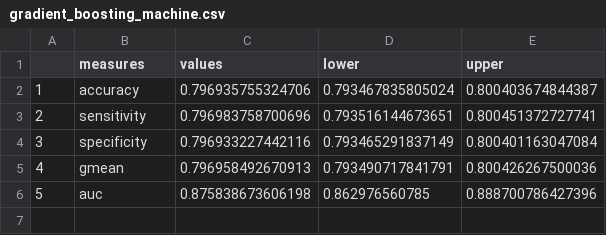
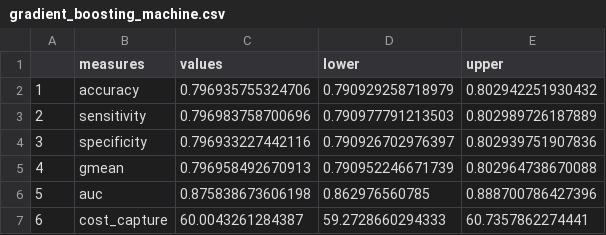
Before and after one commit to SebastianVeuskens/High-Cost-patient-analysis, a CSV file: results/complete/unbalanced/model_selection/gradient_boosting_machine.csv, drawn as a sheet.

```diff
--- a/results/complete/unbalanced/model_selection/gradient_boosting_machine.csv
+++ b/results/complete/unbalanced/model_selection/gradient_boosting_machine.csv
@@ -1,6 +1,7 @@
 "","measures","values","lower","upper"
-"1","accuracy",0.796935755324706,0.793467835805024,0.800403674844387
-"2","sensitivity",0.796983758700696,0.793516144673651,0.800451372727741
-"3","specificity",0.796933227442116,0.793465291837149,0.800401163047084
-"4","gmean",0.796958492670913,0.793490717841791,0.800426267500036
+"1","accuracy",0.796935755324706,0.790929258718979,0.802942251930432
+"2","sensitivity",0.796983758700696,0.790977791213503,0.802989726187889
+"3","specificity",0.796933227442116,0.790926702976397,0.802939751907836
+"4","gmean",0.796958492670913,0.790952246671739,0.802964738670088
 "5","auc",0.875838673606198,0.862976560785,0.888700786427396
+"6","cost_capture",60.0043261284387,59.2728660294333,60.7357862274441
```
Also changed, not shown: results/complete/unbalanced/model_evaluation/gradient_boosting_machine.csv, results/complete/unbalanced/model_evaluation/logistic_regression.csv, 38 other files.
